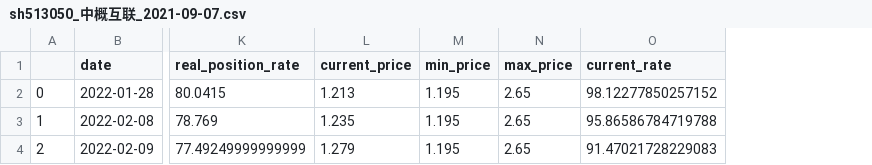
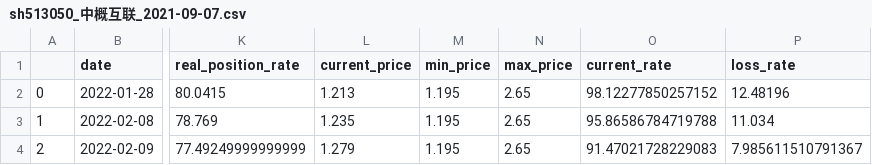
Before and after one commit to codemilestones/etf-quant, a CSV file: trade_cycle/cycle_history/sh513050_中概互联_2021-09-07.csv, drawn as a sheet; only a part is shown, gaps mark what is left out; the diff names each change by its address in the sheet, - before the commit and + after, or states it on an @@ line.

Commit message:
feat: add loss rate

```diff
--- a/trade_cycle/cycle_history/sh513050_中概互联_2021-09-07.csv
+++ b/trade_cycle/cycle_history/sh513050_中概互联_2021-09-07.csv
+column P (loss_rate), rows 2-4: 12.48196 | 11.034 | 7.985611510791367
```
Also changed, not shown: trade_cycle/cycle_history/sh512010_医药_2021-09-07.csv, trade_cycle/cycle_history/sh512690_白酒_2022-01-14.csv, 7 other files.
